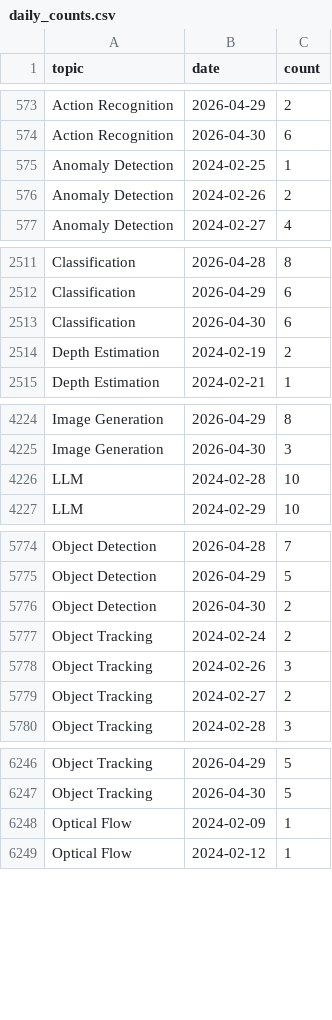
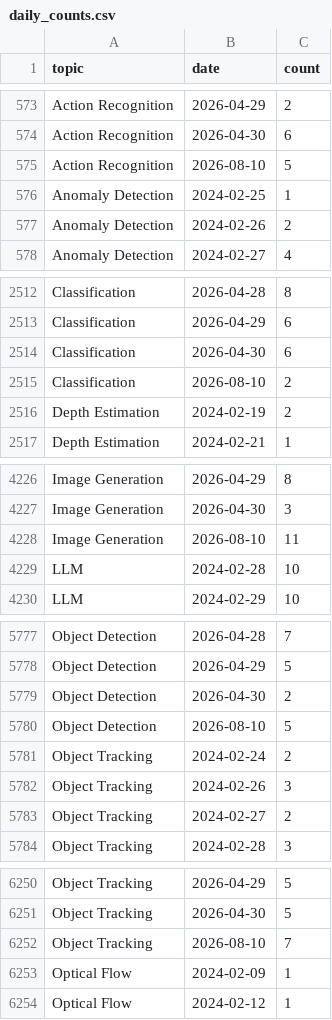
Before and after one commit to a541203686/paper-list, a CSV file: docs/analytics/data/daily_counts.csv, drawn as a sheet; only a part is shown, gaps mark what is left out; the diff covers the shown part only; the diff names each change by its address in the sheet, - before the commit and + after, or states it on an @@ line.

```diff
--- a/docs/analytics/data/daily_counts.csv
+++ b/docs/analytics/data/daily_counts.csv
+row 575: Action Recognition | 2026-08-10 | 5
+row 2515: Classification | 2026-08-10 | 2
+row 4228: Image Generation | 2026-08-10 | 11
+row 5780: Object Detection | 2026-08-10 | 5
+row 6252: Object Tracking | 2026-08-10 | 7
```
Also changed, not shown: 5 added rows elsewhere in this file, docs/analytics/data/code_coverage_daily.csv, docs/analytics/data/code_coverage_monthly.csv, 51 other files.
